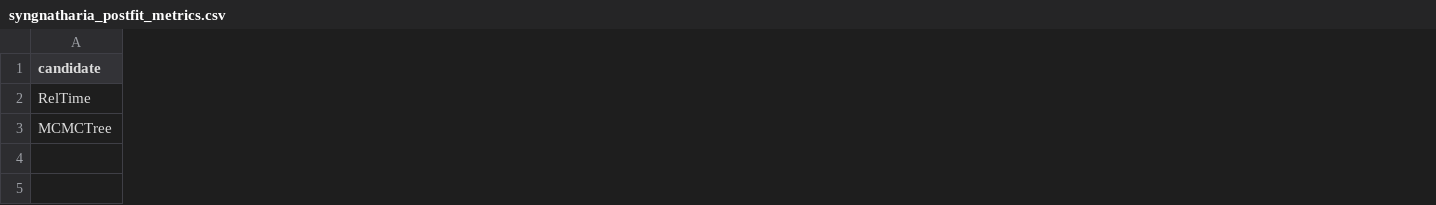
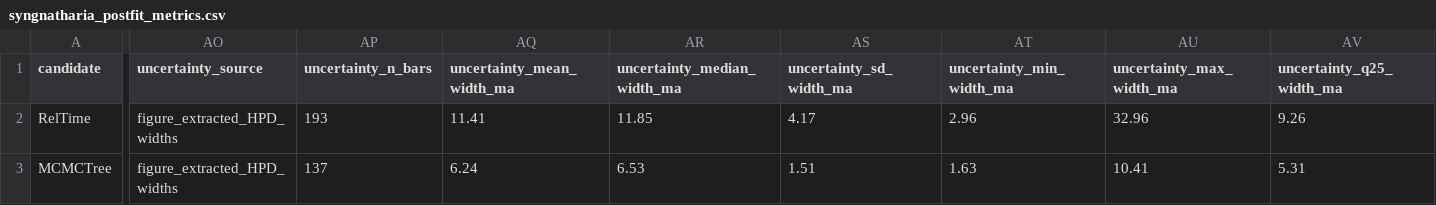
Before and after one commit to betanri/PhyloChronoRank, a CSV file: examples/syngnatharia/postfit_metrics/syngnatharia_postfit_metrics.csv, drawn as a sheet; only a part is shown, gaps mark what is left out; the diff covers the shown part only; the diff names each change by its address in the sheet, - before the commit and + after, or states it on an @@ line.

Commit message:
Add optional uncertainty-width metric for Syngnatharia

```diff
--- a/examples/syngnatharia/postfit_metrics/syngnatharia_postfit_metrics.csv
+++ b/examples/syngnatharia/postfit_metrics/syngnatharia_postfit_metrics.csv
+column AO (uncertainty_source), rows 2-3: figure_extracted_HPD_widths | figure_extracted_HPD_widths
+column AP (uncertainty_n_bars), rows 2-3: 193 | 137
+column AQ (uncertainty_mean_width_ma), rows 2-3: 11.41 | 6.24
+column AR (uncertainty_median_width_ma), rows 2-3: 11.85 | 6.53
+column AS (uncertainty_sd_width_ma), rows 2-3: 4.17 | 1.51
+column AT (uncertainty_min_width_ma), rows 2-3: 2.96 | 1.63
+column AU (uncertainty_max_width_ma), rows 2-3: 32.96 | 10.41
+column AV (uncertainty_q25_width_ma), rows 2-3: 9.26 | 5.31
```
Also changed, not shown: 4 added columns elsewhere in this file, 5 other files.
